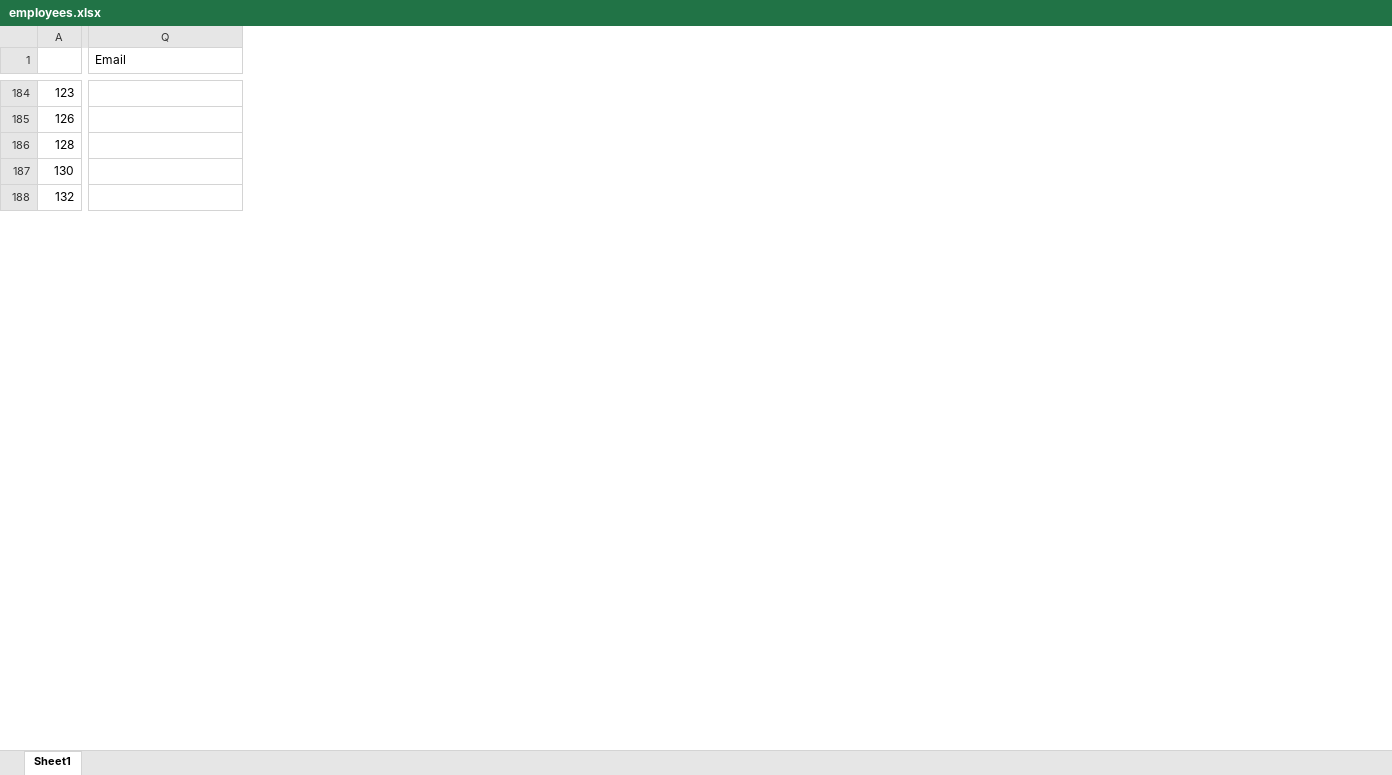
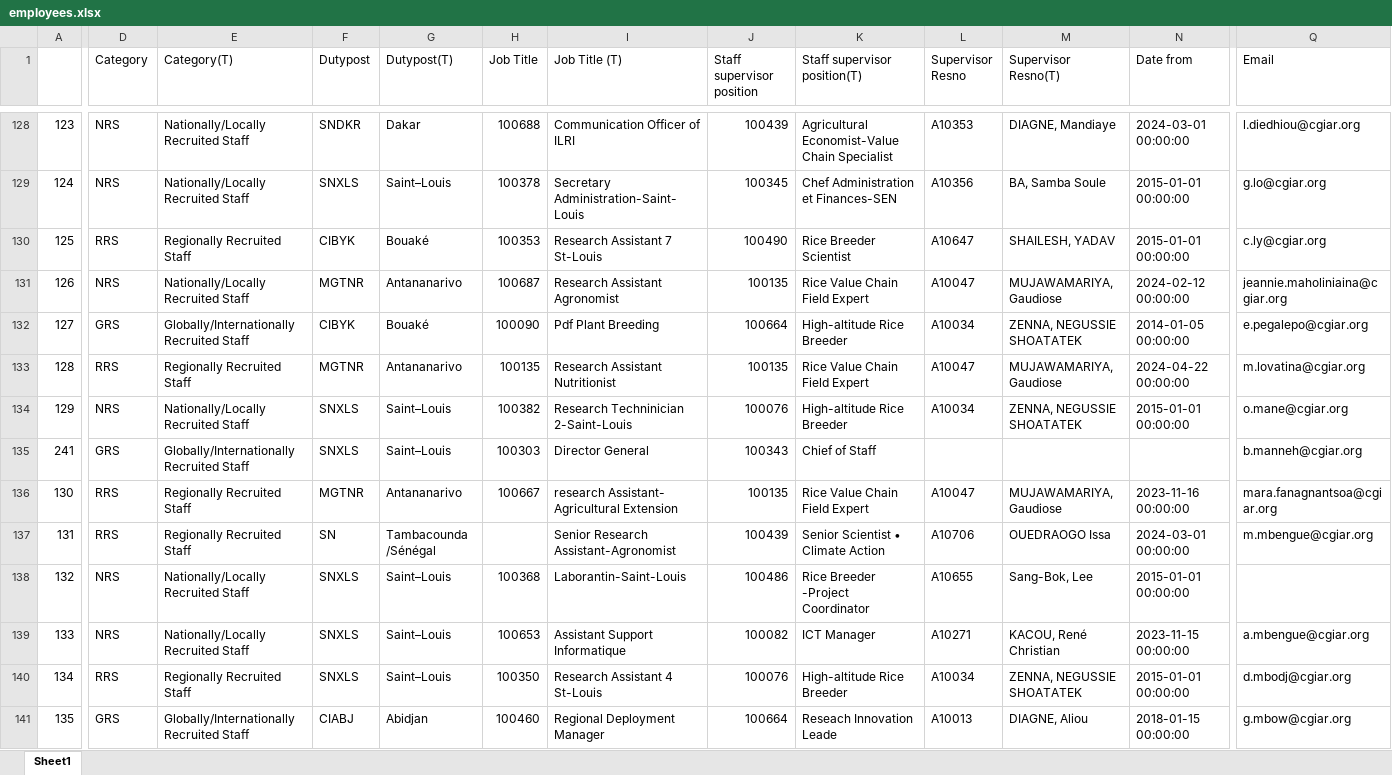
Before and after one commit to africaricehrtrainee/africarice-hr, an Excel workbook: express/db/employees.xlsx, sheet Sheet1, drawn as a sheet; only a part is shown, gaps mark what is left out; values as stored, in another font and other column widths than the file's, no cell formats; conditional formats not drawn; addresses are those after the commit; rows hold the shown columns only; the diff covers the shown part only; the diff names each change by its address in the sheet, - before the commit and + after, or states it on an @@ line.

```diff
--- a/express/db/employees.xlsx (sheet Sheet1)
+++ b/express/db/employees.xlsx (sheet Sheet1)
@@ column D (Category) unhidden, row 128: NRS; row 131: NRS; row 133: RRS; row 136: RRS; row 138: NRS @@
@@ column E (Category(T)) unhidden, row 128: Nationally/Locally Recruited Staff; row 131: Nationally/Locally Recruited Staff; row 133: Regionally Recruited Staff; row 136: Regionally Recruited Staff; row 138: Nationally/Locally Recruited Staff @@
@@ column F (Dutypost) unhidden, row 128: SNDKR; row 131: MGTNR; row 133: MGTNR; row 136: MGTNR; row 138: SNXLS @@
@@ column G (Dutypost(T)) unhidden, row 128: Dakar; row 131: Antananarivo; row 133: Antananarivo; row 136: Antananarivo; row 138: Saint–Louis @@
@@ column H (Job Title) unhidden, row 128: 100688; row 131: 100687; row 133: 100135; row 136: 100667; row 138: 100368 @@
@@ column I (Job Title (T)) unhidden, row 128: Communication Officer of ILRI; row 131: Research Assistant Agronomist; row 133: Research Assistant Nutritionist; row 136: research Assistant- Agricultural Extension; row 138: Laborantin-Saint-Louis @@
@@ column J (Staff supervisor position) unhidden, row 128: 100439; row 131: 100135; row 133: 100135; row 136: 100135; row 138: 100486 @@
@@ column K (Staff supervisor position(T)) unhidden, row 128: Agricultural Economist-Value Chain Specialist; row 131: Rice Value Chain Field Expert; row 133: Rice Value Chain Field Expert; row 136: Rice Value Chain Field Expert; row 138: Rice Breeder -Project Coordinator @@
@@ column L (Supervisor Resno) unhidden, row 128: A10353; row 131: A10047; row 133: A10047; row 136: A10047; row 138: A10655 @@
@@ column M (Supervisor Resno(T)) unhidden, row 128: DIAGNE, Mandiaye; row 131: MUJAWAMARIYA, Gaudiose; row 133: MUJAWAMARIYA, Gaudiose; row 136: MUJAWAMARIYA, Gaudiose; row 138: Sang-Bok, Lee @@
@@ column N (Date from) unhidden, row 128: 2024-03-01 00:00:00; row 131: 2024-02-12 00:00:00; row 133: 2024-04-22 00:00:00; row 136: 2023-11-16 00:00:00; row 138: 2015-01-01 00:00:00 @@
-Q128 (Email): (empty)
+Q128 (Email): l.diedhiou@cgiar.org
@@ row 54 moved to row 129: 124 @@
@@ row 21 moved to row 130: 125 @@
-Q131 (Email): (empty)
+Q131 (Email): jeannie.maholiniaina@cgiar.org
@@ row 35 moved to row 132: 127 @@
-Q133 (Email): (empty)
+Q133 (Email): m.lovatina@cgiar.org
@@ row 115 moved to row 134: 129 @@
+row 135: 241 | GRS | Globally/Internationally Recruited Staff | SNXLS | Saint–Louis | 100303 | Director General | 100343 | Chief of Staff |  |  |  | b.manneh@cgiar.org
-Q136 (Email): (empty)
+Q136 (Email): mara.fanagnantsoa@cgiar.org
@@ row 96 moved to row 137: 131 @@
@@ row 12 moved to row 139: 133 @@
@@ row 26 moved to row 140: 134 @@
@@ row 55 moved to row 141: 135 @@
```
Also changed, not shown: 10 added rows, 6 removed rows, 131 moved rows, 1 added column and 39 edited cells elsewhere in this sheet, cell formats, 9 other files.
